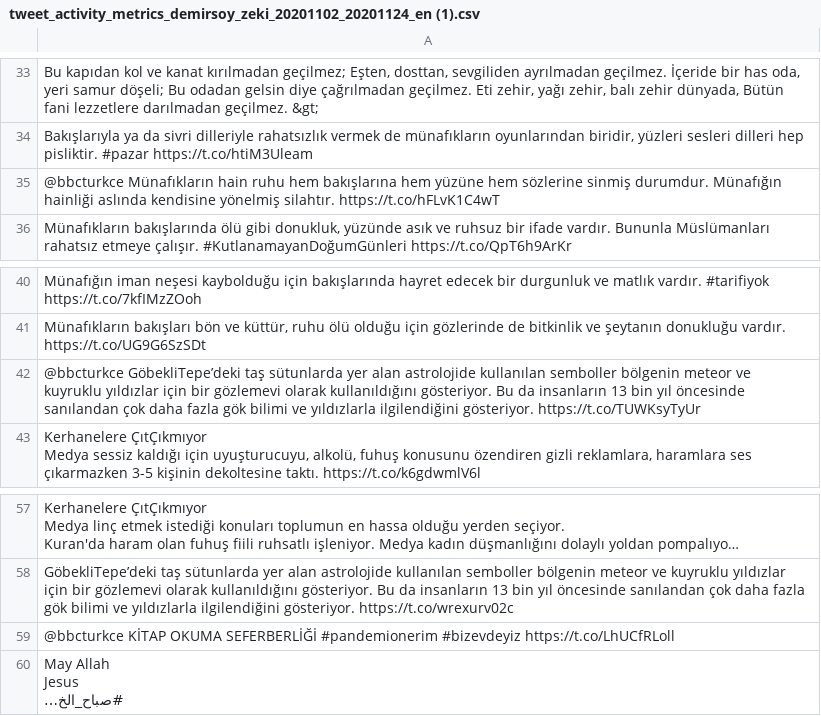
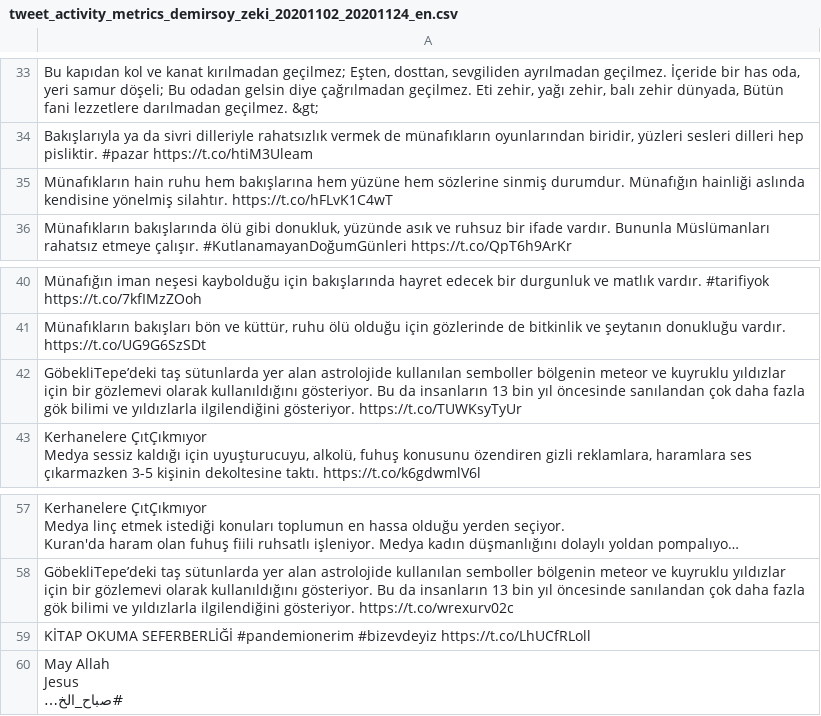
Before and after one commit to sozlukler/sozlukler.github.io, a CSV file: asset/tweet_activity_metrics_demirsoy_zeki_20201102_20201124_en.csv (was asset/tweet_activity_metrics_demirsoy_zeki_20201102_20201124_en (1).csv), drawn as a sheet; only a part is shown, gaps mark what is left out; long unchanged cells end in …; the diff covers the shown part only; the diff names each change by its address in the sheet, - before the commit and + after, or states it on an @@ line.

```diff
--- a/asset/tweet_activity_metrics_demirsoy_zeki_20201102_20201124_en (1).csv
+++ b/asset/tweet_activity_metrics_demirsoy_zeki_20201102_20201124_en.csv
-A35: @bbcturkce Münafıkların hain…
+A35: Münafıkların hain…
-A42: @bbcturkce GöbekliTepe’deki taş…
+A42: GöbekliTepe’deki taş…
-A59: @bbcturkce KİTAP OKUMA…
+A59: KİTAP OKUMA…
```
Also changed, not shown: 49 edited cells elsewhere in this file, asset/tweet_activity_metrics_jeruselam2023_20200930_20201028_en.csv, asset/tweet_activity_metrics_jeruselam2023_20201001_20201101_en.csv, 8 other files.
